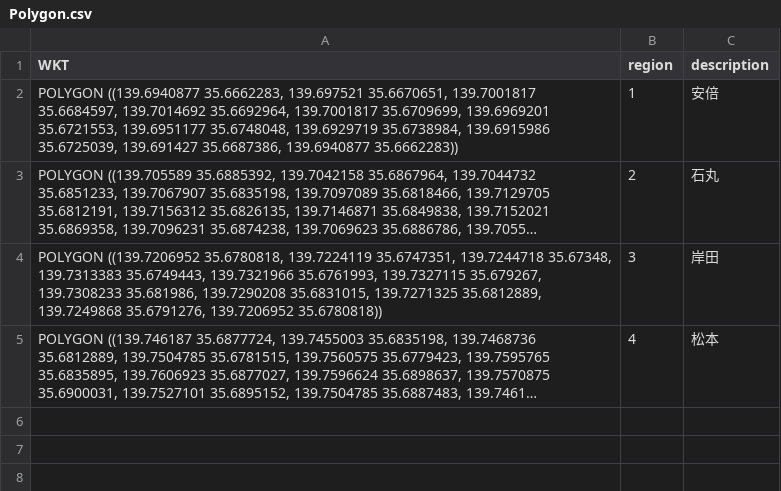
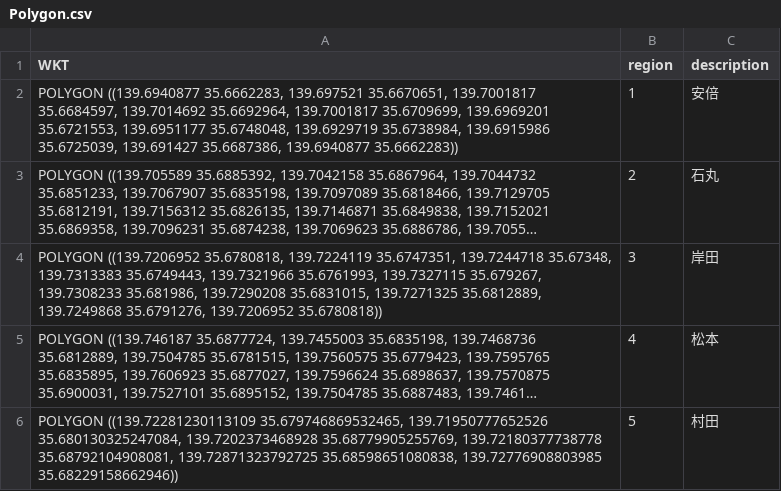
Before and after one commit to tztechno/cc_farmland_map, a CSV file: public/Polygon.csv, drawn as a sheet; long unchanged cells end in …; the diff names each change by its address in the sheet, - before the commit and + after, or states it on an @@ line.

Commit message:
Update Polygon.csv

```diff
--- a/public/Polygon.csv
+++ b/public/Polygon.csv
+row 6: POLYGON ((139.72281230113109 35.679746869532465, 139.71950777652526 35.680130325247084, 139.7202373468928 35.68779905255769, 139.72180377738778 35.68792104908081, 139.72871323792725 35.68598651080838, 139.72776908803985 35.68229158662946)) | 5 | 村田
```
